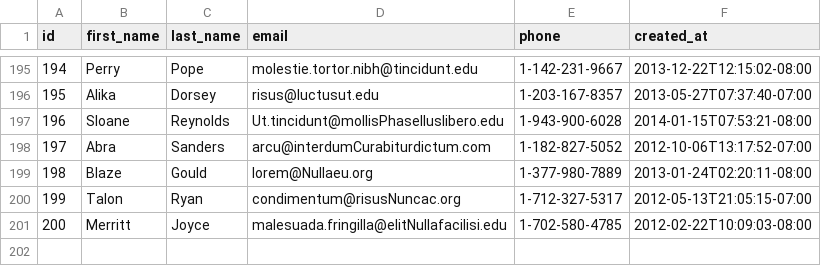
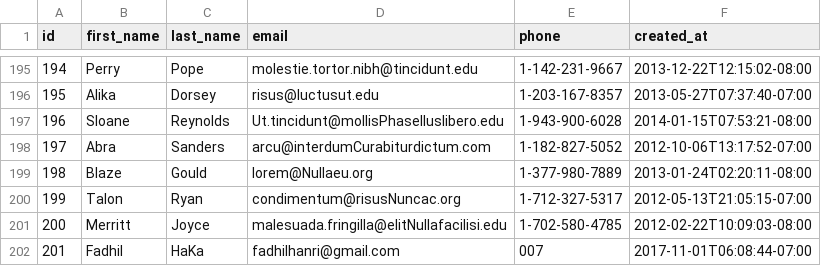
Before and after one commit to treasure-fox-2018/parsing-data-1, a CSV file: people.csv, drawn as a sheet; only a part is shown, gaps mark what is left out.

Commit message:
parsing data fadhil haka

```diff
--- a/people.csv
+++ b/people.csv
@@ -201 +201,2 @@ id,first_name,last_name,email,phone,created_at
 200,Merritt,Joyce,malesuada.fringilla@elitNullafacilisi.edu,1-702-580-4785,2012-02-22T10:09:03-08:00
+201,Fadhil,HaKa,fadhilhanri@gmail.com,007,2017-11-01T06:08:44-07:00
```
Also changed, not shown: 1 other file.
